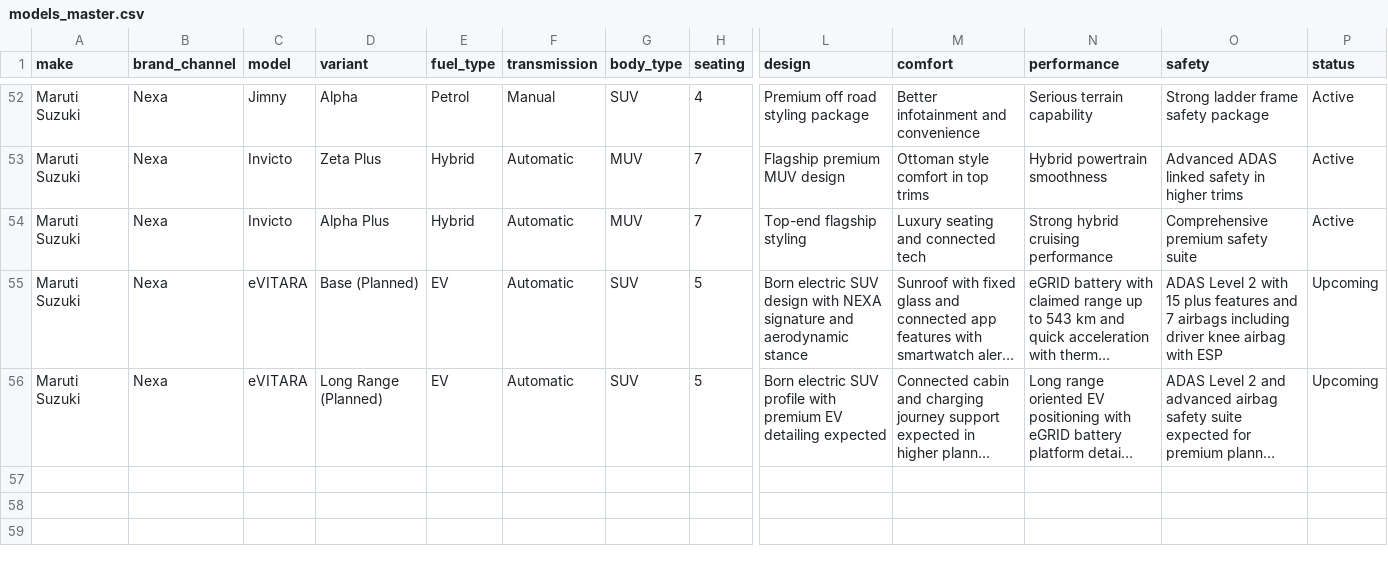
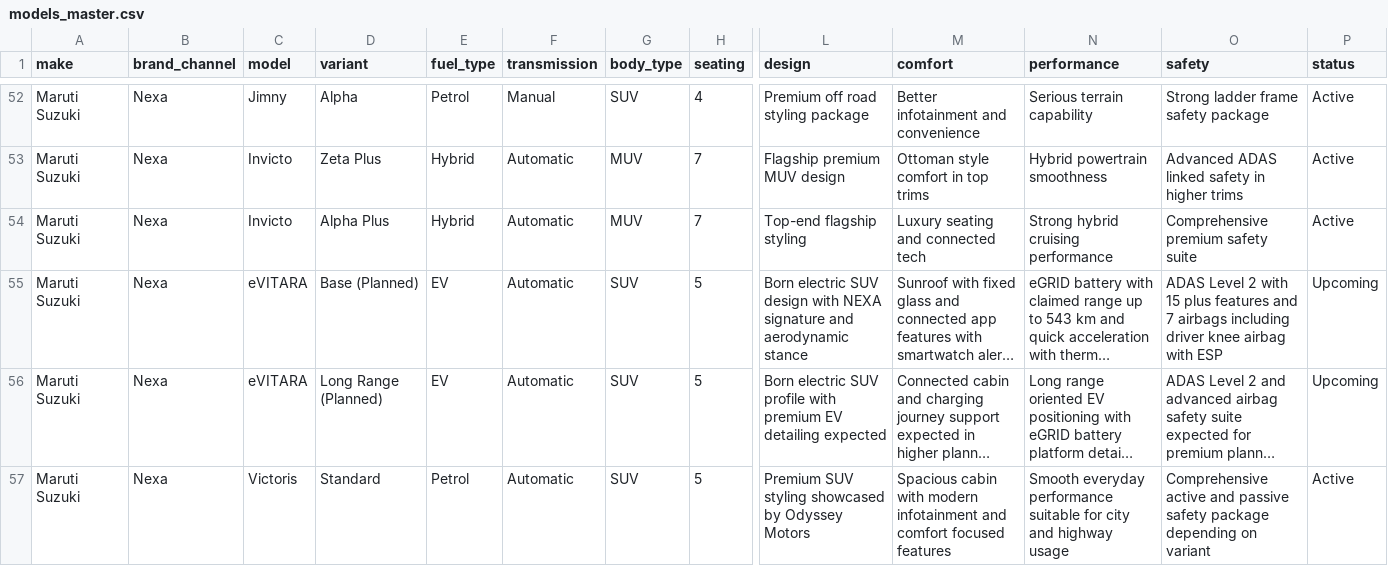
Before and after one commit to pkjoshisbp/mistral, a CSV file: sample_files/odyssey_motors_sheet_import/models_master.csv, drawn as a sheet; only a part is shown, gaps mark what is left out; long unchanged cells end in …; rows hold the shown columns only; the diff names each change by its address in the sheet, - before the commit and + after, or states it on an @@ line.

```diff
--- a/sample_files/odyssey_motors_sheet_import/models_master.csv
+++ b/sample_files/odyssey_motors_sheet_import/models_master.csv
+row 57: Maruti Suzuki | Nexa | Victoris | Standard | Petrol | Automatic | SUV | 5 | Premium SUV styling showcased by Odyssey Motors | Spacious cabin with modern infotainment and comfort focused features | Smooth everyday performance suitable for city and highway usage | Comprehensive active and passive safety package depending on variant | Active
```
Also changed, not shown: 44 other files.
